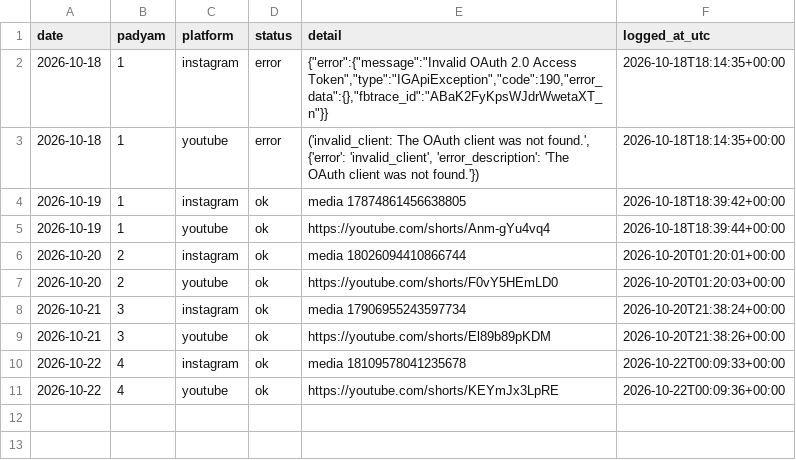
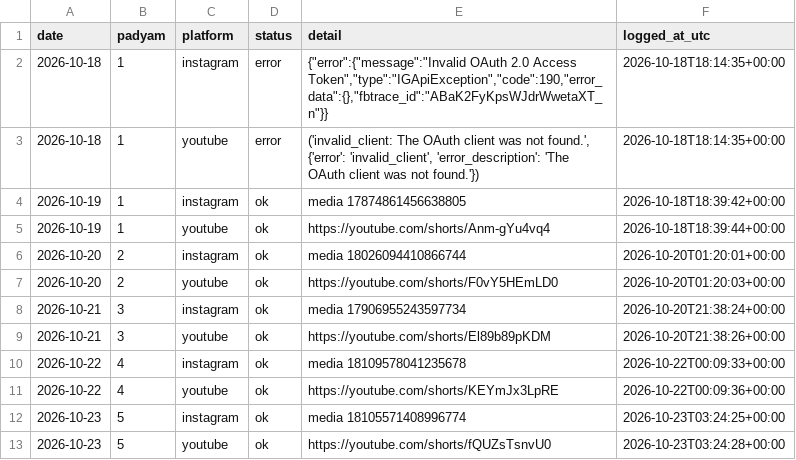
Before and after one commit to mbnath99/Sumati-Shatakam, a CSV file: state/posted_log.csv, drawn as a sheet.

Commit message:
Posted padyam 5 on 2026-10-23

```diff
--- a/state/posted_log.csv
+++ b/state/posted_log.csv
@@ -11 +11,3 @@ date,padyam,platform,status,detail,logged_at_utc
 2026-10-22,4,youtube,ok,https://youtube.com/shorts/KEYmJx3LpRE,2026-10-22T00:09:36+00:00
+2026-10-23,5,instagram,ok,media 18105571408996774,2026-10-23T03:24:25+00:00
+2026-10-23,5,youtube,ok,https://youtube.com/shorts/fQUZsTsnvU0,2026-10-23T03:24:28+00:00
```
